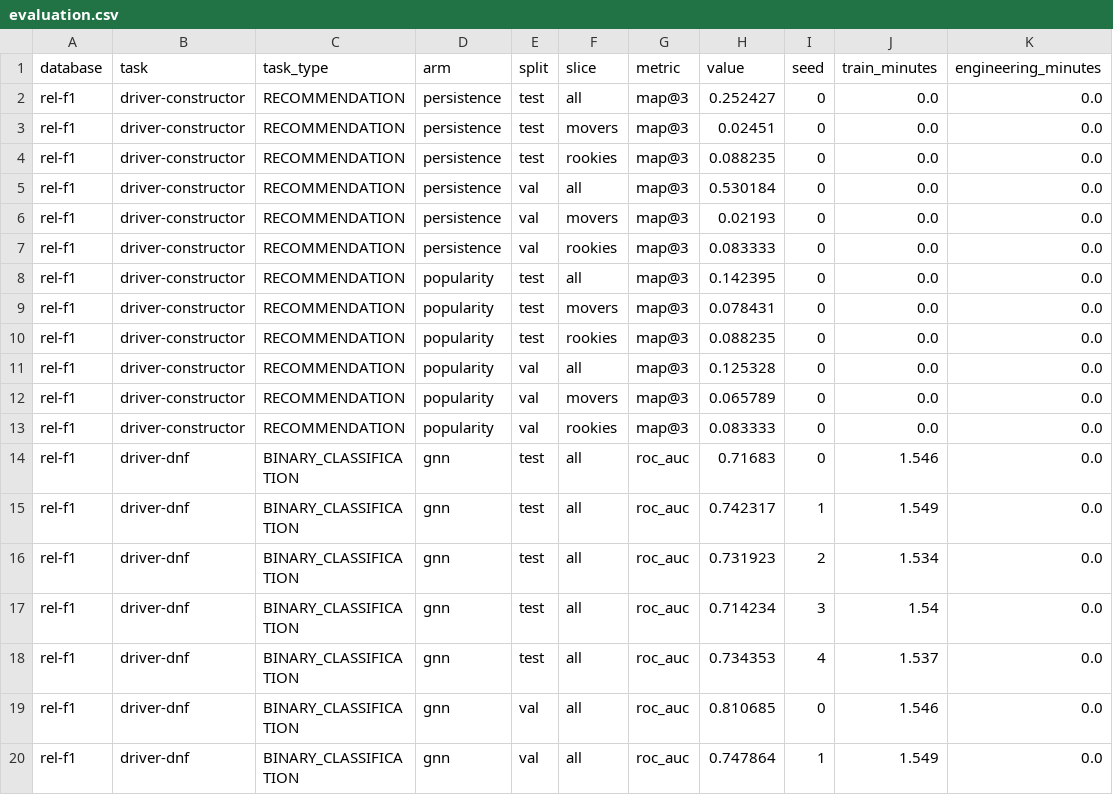
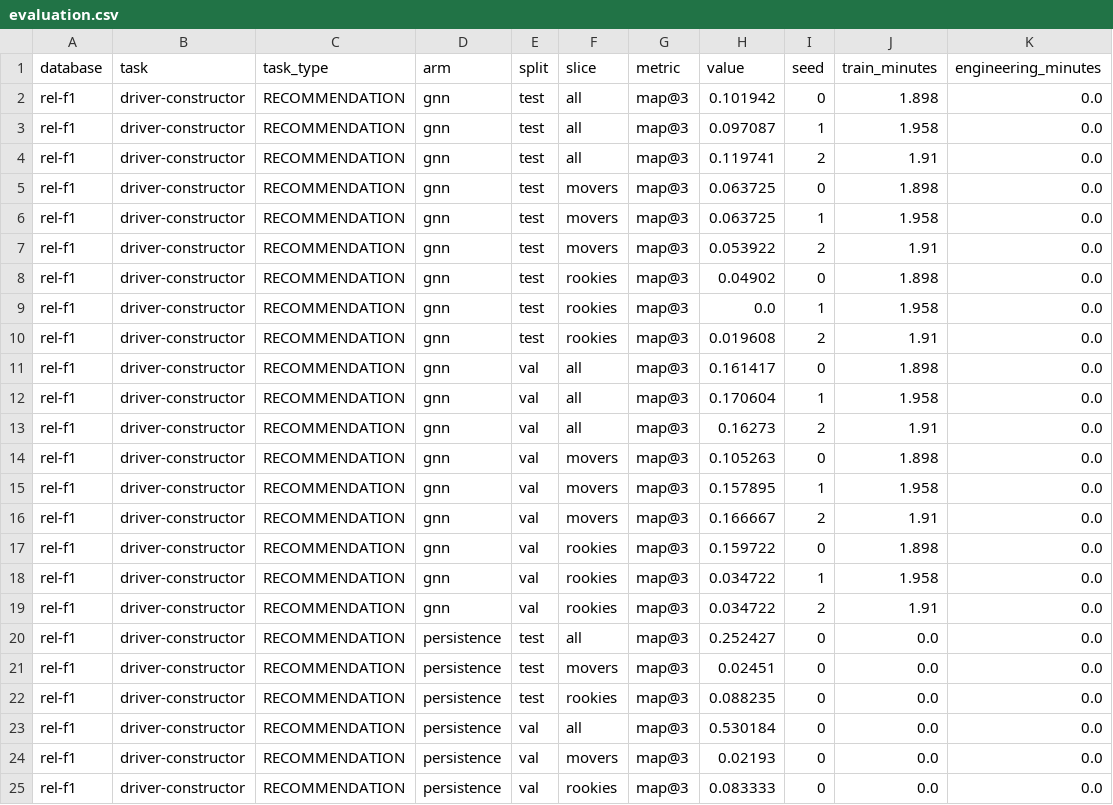
Before and after one commit to temelkovaelena/IIS-RDL-Project, a CSV file: output/evaluation.csv, drawn as a sheet; only a part is shown; the shorter side is filled out with more unchanged rows.

Commit message:
custom task results

```diff
--- a/output/evaluation.csv
+++ b/output/evaluation.csv
@@ -1,2 +1,20 @@
 database,task,task_type,arm,split,slice,metric,value,seed,train_minutes,engineering_minutes
+rel-f1,driver-constructor,RECOMMENDATION,gnn,test,all,map@3,0.101942,0,1.898,0.0
+rel-f1,driver-constructor,RECOMMENDATION,gnn,test,all,map@3,0.097087,1,1.958,0.0
+rel-f1,driver-constructor,RECOMMENDATION,gnn,test,all,map@3,0.119741,2,1.91,0.0
+rel-f1,driver-constructor,RECOMMENDATION,gnn,test,movers,map@3,0.063725,0,1.898,0.0
+rel-f1,driver-constructor,RECOMMENDATION,gnn,test,movers,map@3,0.063725,1,1.958,0.0
+rel-f1,driver-constructor,RECOMMENDATION,gnn,test,movers,map@3,0.053922,2,1.91,0.0
+rel-f1,driver-constructor,RECOMMENDATION,gnn,test,rookies,map@3,0.04902,0,1.898,0.0
+rel-f1,driver-constructor,RECOMMENDATION,gnn,test,rookies,map@3,0.0,1,1.958,0.0
+rel-f1,driver-constructor,RECOMMENDATION,gnn,test,rookies,map@3,0.019608,2,1.91,0.0
+rel-f1,driver-constructor,RECOMMENDATION,gnn,val,all,map@3,0.161417,0,1.898,0.0
+rel-f1,driver-constructor,RECOMMENDATION,gnn,val,all,map@3,0.170604,1,1.958,0.0
+rel-f1,driver-constructor,RECOMMENDATION,gnn,val,all,map@3,0.16273,2,1.91,0.0
+rel-f1,driver-constructor,RECOMMENDATION,gnn,val,movers,map@3,0.105263,0,1.898,0.0
+rel-f1,driver-constructor,RECOMMENDATION,gnn,val,movers,map@3,0.157895,1,1.958,0.0
+rel-f1,driver-constructor,RECOMMENDATION,gnn,val,movers,map@3,0.166667,2,1.91,0.0
+rel-f1,driver-constructor,RECOMMENDATION,gnn,val,rookies,map@3,0.159722,0,1.898,0.0
+rel-f1,driver-constructor,RECOMMENDATION,gnn,val,rookies,map@3,0.034722,1,1.958,0.0
+rel-f1,driver-constructor,RECOMMENDATION,gnn,val,rookies,map@3,0.034722,2,1.91,0.0
 rel-f1,driver-constructor,RECOMMENDATION,persistence,test,all,map@3,0.252427,0,0.0,0.0
```
